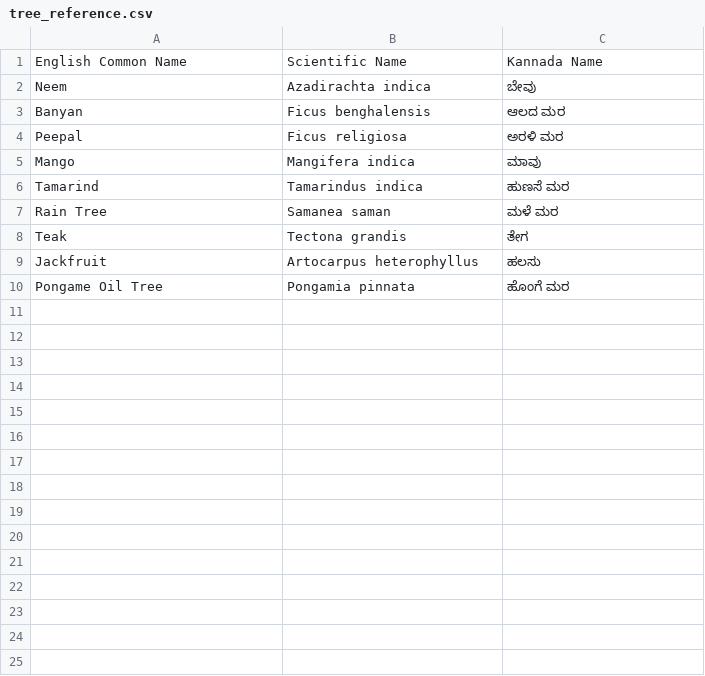
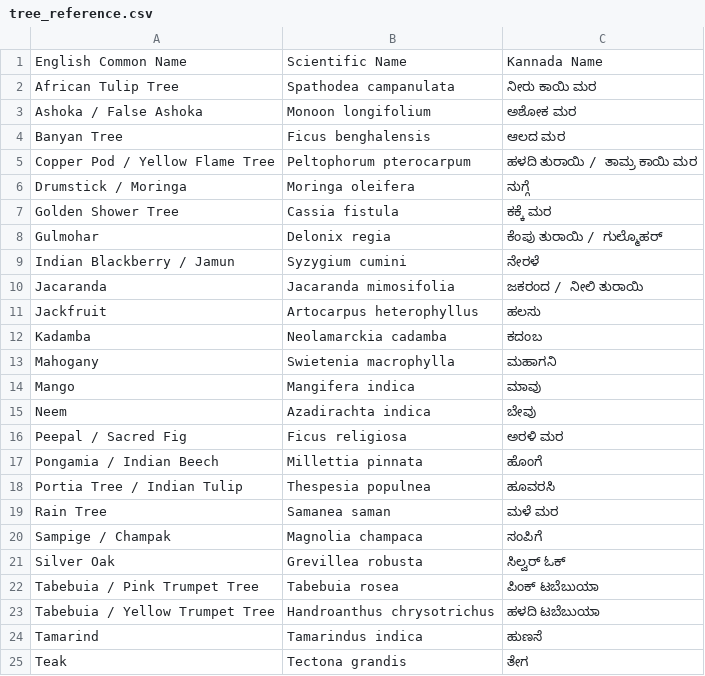
Before and after one commit to shrijagadish-bit/tree-survey, a CSV file: tree_reference.csv, drawn as a sheet.

```diff
--- a/tree_reference.csv
+++ b/tree_reference.csv
@@ -1,10 +1,25 @@
 English Common Name,Scientific Name,Kannada Name
+African Tulip Tree,Spathodea campanulata,ನೀರು ಕಾಯಿ ಮರ
+Ashoka / False Ashoka,Monoon longifolium,ಅಶೋಕ ಮರ
+Banyan Tree,Ficus benghalensis,ಆಲದ ಮರ
+Copper Pod / Yellow Flame Tree,Peltophorum pterocarpum,ಹಳದಿ ತುರಾಯಿ / ತಾಮ್ರ ಕಾಯಿ ಮರ
+Drumstick / Moringa,Moringa oleifera,ನುಗ್ಗೆ
+Golden Shower Tree,Cassia fistula,ಕಕ್ಕೆ ಮರ
+Gulmohar,Delonix regia,ಕೆಂಪು ತುರಾಯಿ / ಗುಲ್ಮೊಹರ್
+Indian Blackberry / Jamun,Syzygium cumini,ನೇರಳೆ
+Jacaranda,Jacaranda mimosifolia,ಜಕರಂದ / ನೀಲಿ ತುರಾಯಿ
+Jackfruit,Artocarpus heterophyllus,ಹಲಸು
+Kadamba,Neolamarckia cadamba,ಕದಂಬ
+Mahogany,Swietenia macrophylla,ಮಹಾಗನಿ
+Mango,Mangifera indica,ಮಾವು
 Neem,Azadirachta indica,ಬೇವು
-Banyan,Ficus benghalensis,ಆಲದ ಮರ
-Peepal,Ficus religiosa,ಅರಳಿ ಮರ
-Mango,Mangifera indica,ಮಾವು
-Tamarind,Tamarindus indica,ಹುಣಸೆ ಮರ
+Peepal / Sacred Fig,Ficus religiosa,ಅರಳಿ ಮರ
+Pongamia / Indian Beech,Millettia pinnata,ಹೊಂಗೆ
+Portia Tree / Indian Tulip,Thespesia populnea,ಹೂವರಸಿ
 Rain Tree,Samanea saman,ಮಳೆ ಮರ
+Sampige / Champak,Magnolia champaca,ಸಂಪಿಗೆ
+Silver Oak,Grevillea robusta,ಸಿಲ್ವರ್ ಓಕ್
+Tabebuia / Pink Trumpet Tree,Tabebuia rosea,ಪಿಂಕ್ ಟಬೆಬುಯಾ
+Tabebuia / Yellow Trumpet Tree,Handroanthus chrysotrichus,ಹಳದಿ ಟಬೆಬುಯಾ
+Tamarind,Tamarindus indica,ಹುಣಸೆ
 Teak,Tectona grandis,ತೇಗ
-Jackfruit,Artocarpus heterophyllus,ಹಲಸು
-Pongame Oil Tree,Pongamia pinnata,ಹೊಂಗೆ ಮರ
```
Also changed, not shown: 3 other files.
